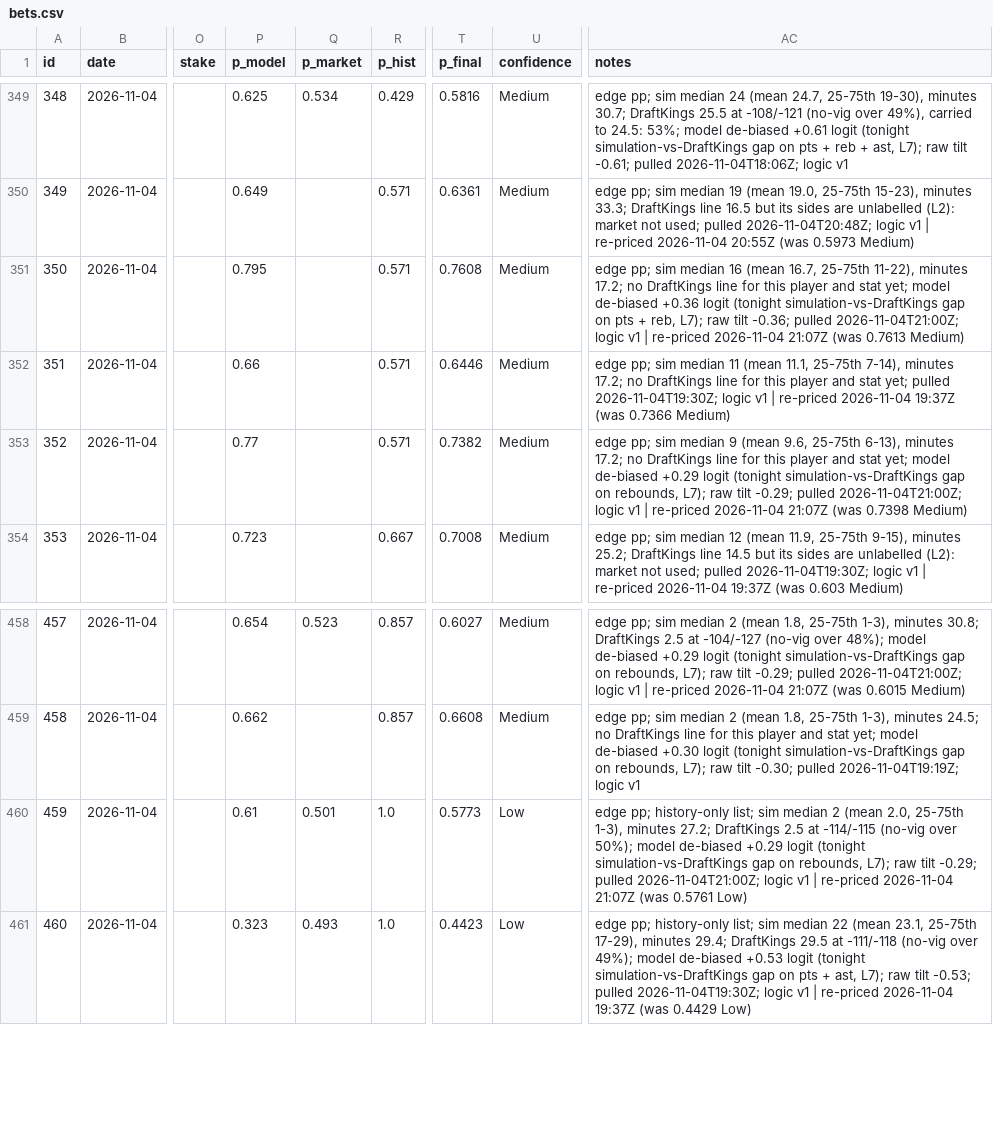
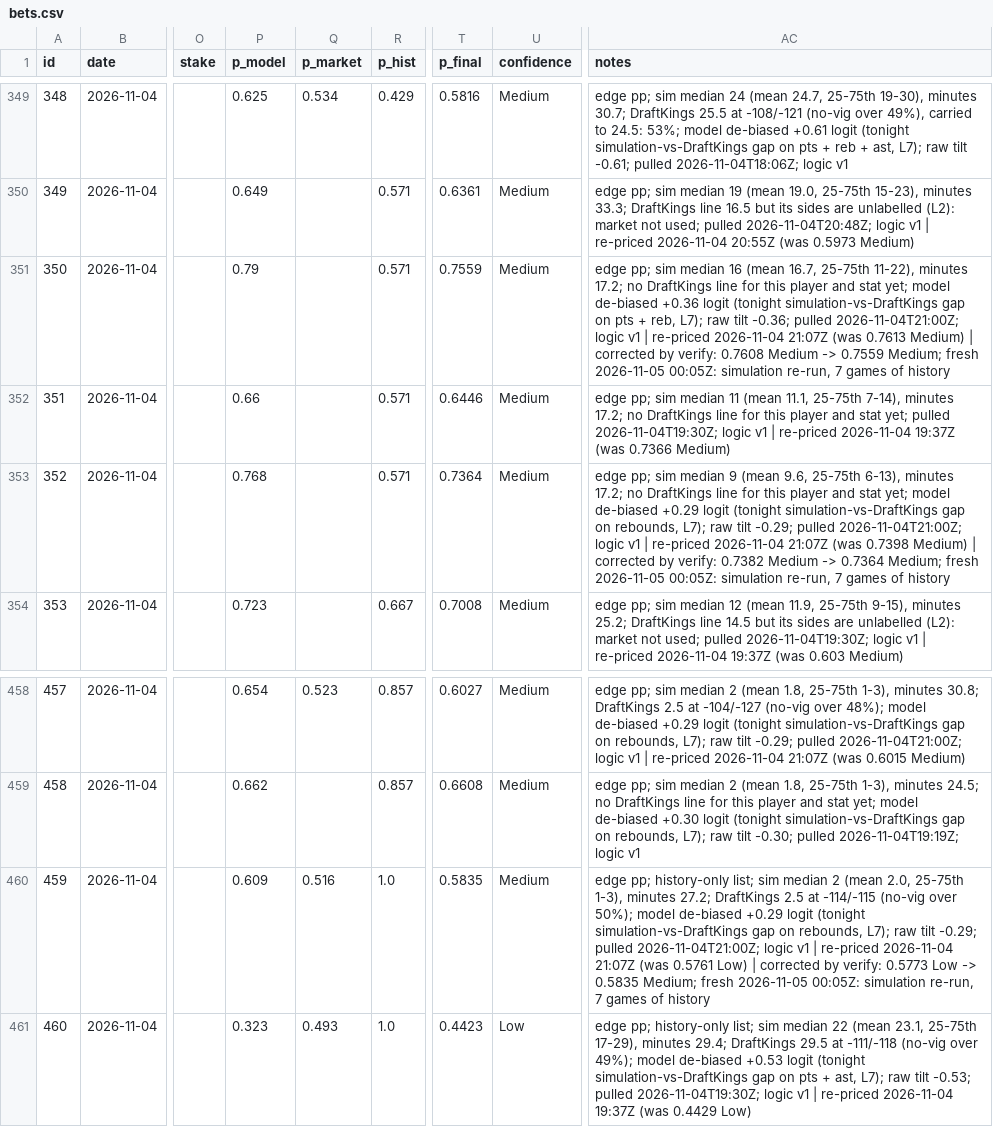
Before and after one commit to ericc112/test, a CSV file: betting/data/bets.csv, drawn as a sheet; only a part is shown, gaps mark what is left out; the diff names each change by its address in the sheet, - before the commit and + after, or states it on an @@ line.

```diff
--- a/betting/data/bets.csv
+++ b/betting/data/bets.csv
-P351 (p_model): 0.795
+P351 (p_model): 0.79
-T351 (p_final): 0.7608
+T351 (p_final): 0.7559
-AC351 (notes): …0.7613 Medium)
+AC351 (notes): …0.7613 Medium) | corrected by verify: 0.7608 Medium -> 0.7559 Medium; fresh 2026-11-05 00:05Z: simulation re-run, 7 games of history
-P353 (p_model): 0.77
+P353 (p_model): 0.768
-T353 (p_final): 0.7382
+T353 (p_final): 0.7364
-AC353 (notes): …0.7398 Medium)
+AC353 (notes): …0.7398 Medium) | corrected by verify: 0.7382 Medium -> 0.7364 Medium; fresh 2026-11-05 00:05Z: simulation re-run, 7 games of history
-P460 (p_model): 0.61
+P460 (p_model): 0.609
-Q460 (p_market): 0.501
+Q460 (p_market): 0.516
-T460 (p_final): 0.5773
+T460 (p_final): 0.5835
-U460 (confidence): Low
+U460 (confidence): Medium
-AC460 (notes): …0.5761 Low)
+AC460 (notes): …0.5761 Low) | corrected by verify: 0.5773 Low -> 0.5835 Medium; fresh 2026-11-05 00:05Z: simulation re-run, 7 games of history
```
Also changed, not shown: 4 other files.
